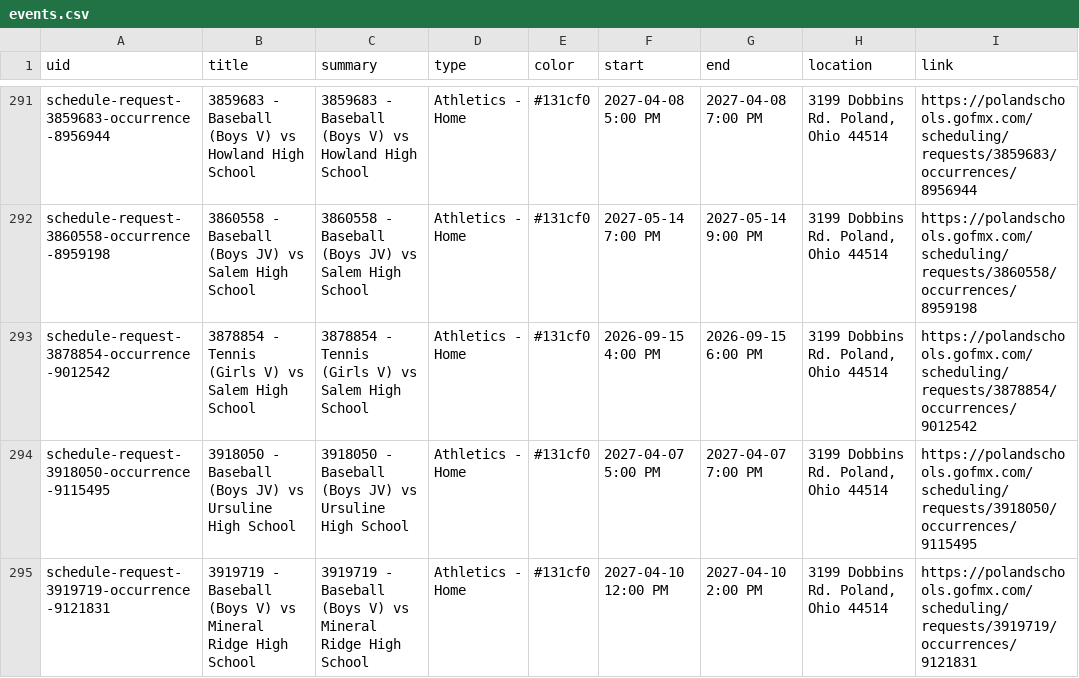
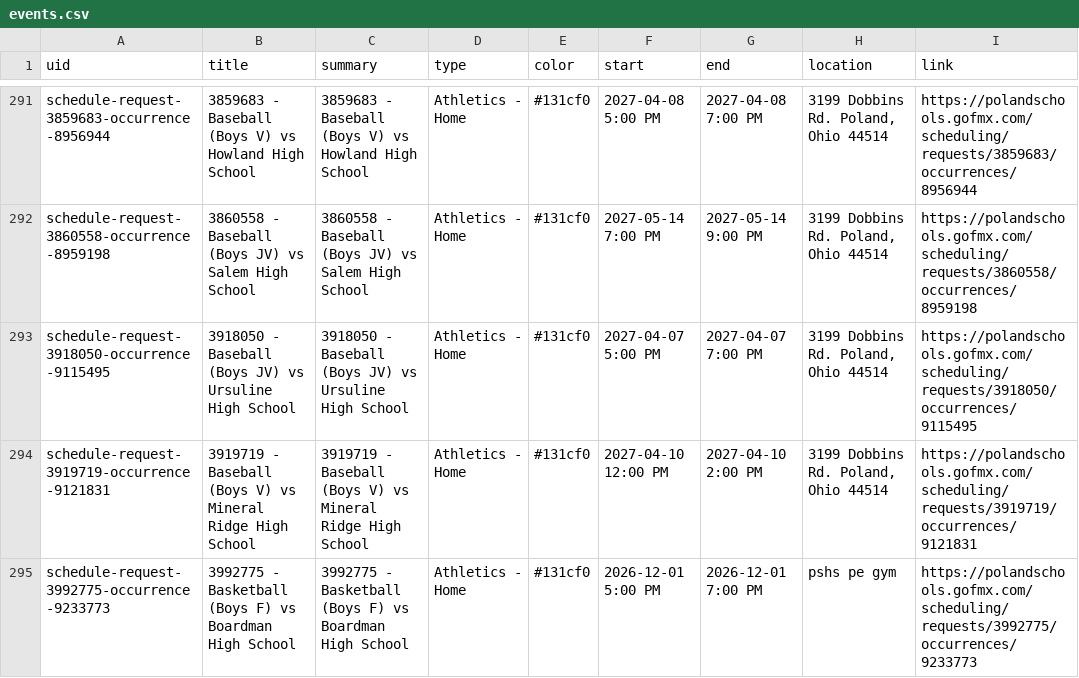
Before and after one commit to nruggieri-poland/calendar, a CSV file: output/events.csv, drawn as a sheet; only a part is shown, gaps mark what is left out; the shorter side is filled out with more unchanged rows; the diff names each change by its address in the sheet, - before the commit and + after, or states it on an @@ line.

```diff
--- a/output/events.csv
+++ b/output/events.csv
-row 293: schedule-request-3878854-occurrence-9012542 | 3878854 - Tennis (Girls V) vs Salem High School | 3878854 - Tennis (Girls V) vs Salem High School | Athletics - Home | #131cf0 | 2026-09-15 4:00 PM | 2026-09-15 6:00 PM | 3199 Dobbins Rd. Poland, Ohio 44514 | https://polandschools.gofmx.com/scheduling/requests/3878854/occurrences/9012542
```
Also changed, not shown: 3 other files.
